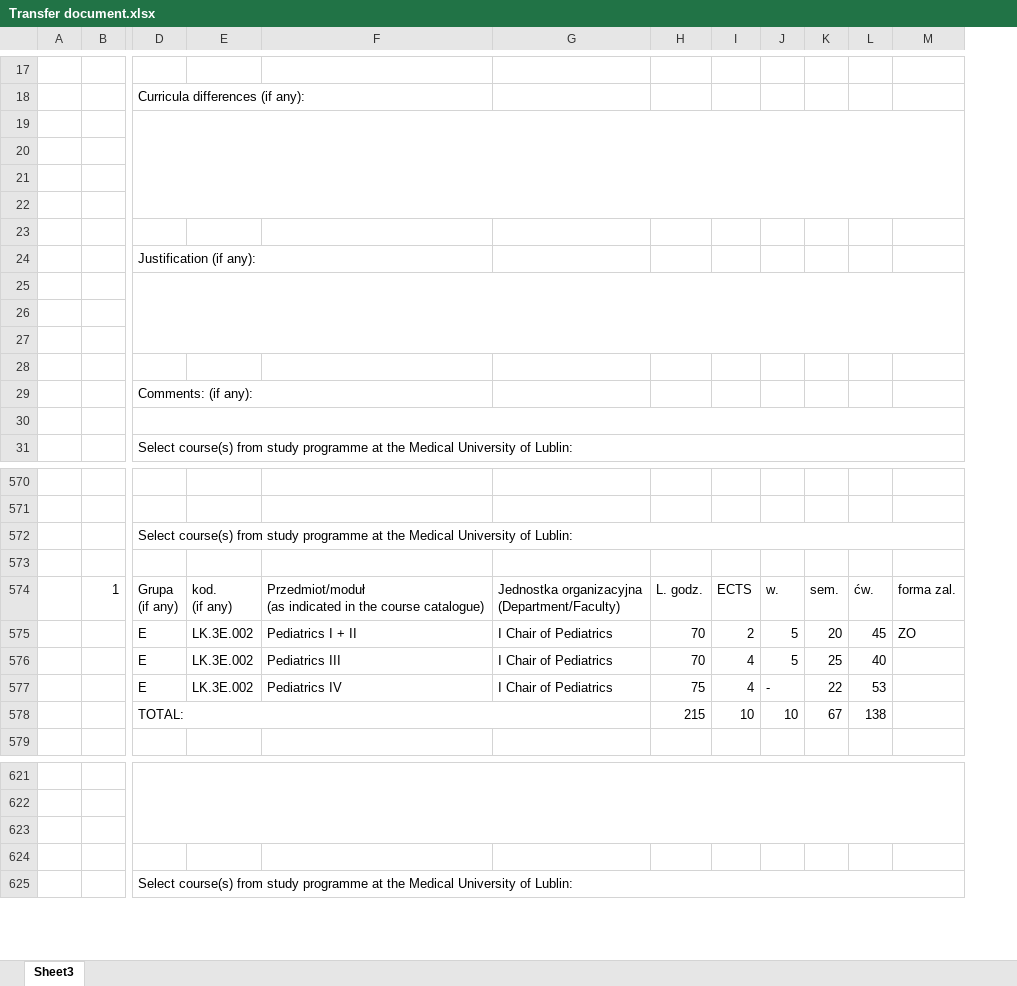
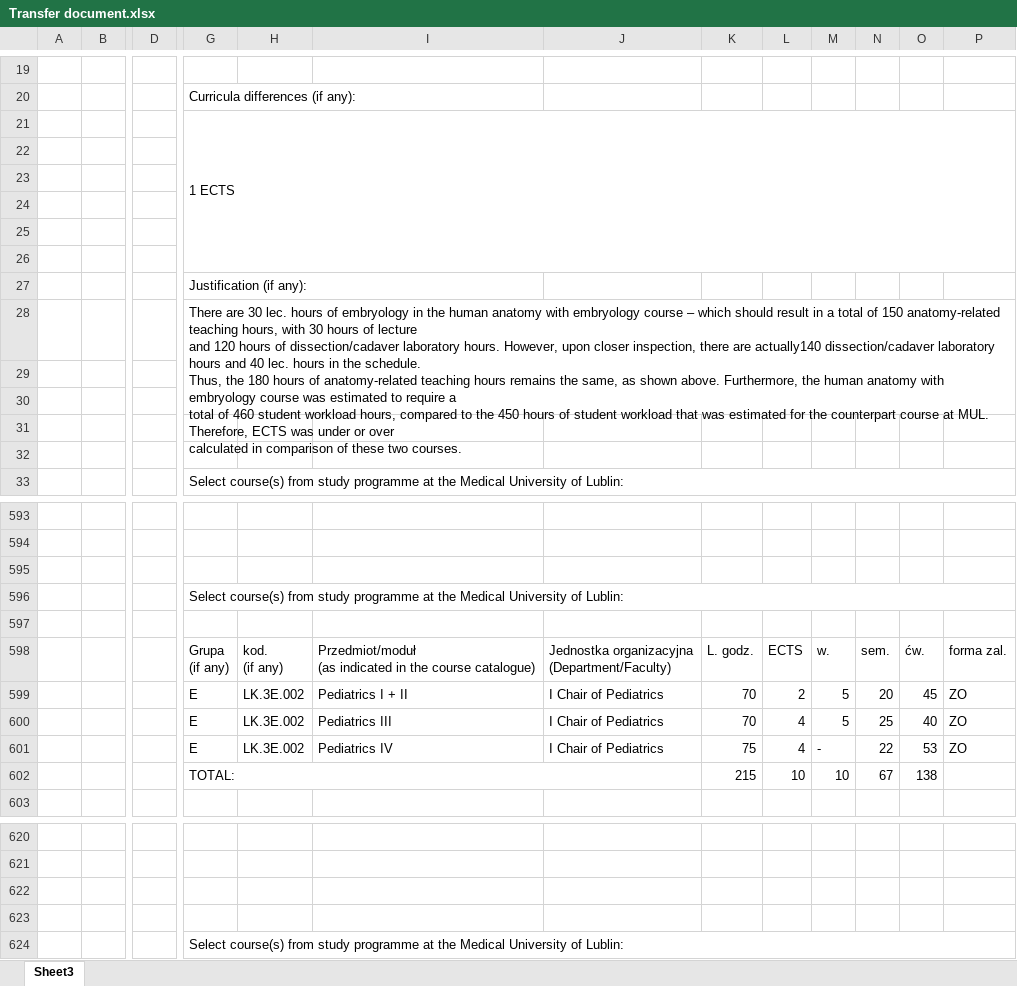
Before and after one commit to dong-w-kim/dong-w-kim.github.io, an Excel workbook: Transfer document.xlsx, sheet Sheet3, drawn as a sheet; only a part is shown, gaps mark what is left out; values as stored, in another font and other column widths than the file's, no cell formats; charts and pictures not drawn; removed rows and columns are numbered as before the commit, all else as after; rows hold the shown columns only; ↵ is a line break in a cell; the diff covers the shown part only; the diff names each change by its address in the sheet, - before the commit and + after, or states it on an @@ line.

```diff
--- a/Transfer document.xlsx (sheet Sheet3)
+++ b/Transfer document.xlsx (sheet Sheet3)
-column B, row 574: 1
+column B, empty
+column D, empty
-G21: (empty)
+G21: 1 ECTS
-D19:M22 merged
+G21:P26 merged
+row 26: (empty)
-G28: (empty)
+G28: There are 30 lec. hours of embryology in the human anatomy with embryology course – which should result in a total of 150 anatomy-related teaching hours, with 30 hours of lecture ↵ and 120 hours of dissection/cadaver laboratory hours. However, upon closer inspection, there are actually140 dissection/cadaver laboratory hours and 40 lec. hours in the schedule. ↵ Thus, the 180 hours of anatomy-related teaching hours remains the same, as shown above. Furthermore, the human anatomy with embryology course was estimated to require a ↵ total of 460 student workload hours, compared to the 450 hours of student workload that was estimated for the counterpart course at MUL. Therefore, ECTS was under or over ↵ calculated in comparison of these two courses.
-row 29:  |  | Comments: (if any):
-D30:M30 merged
+row 595: (empty)
-P600:P601: (empty)
+P600:P601: ZO
-D621:M623 merged
```
Also changed, not shown: 24 added rows, 25 removed rows, 2 added columns, 17 removed columns, 104 edited cells and merged cells elsewhere in this sheet, cell formats, formulas that keep their value, 9 other files.
